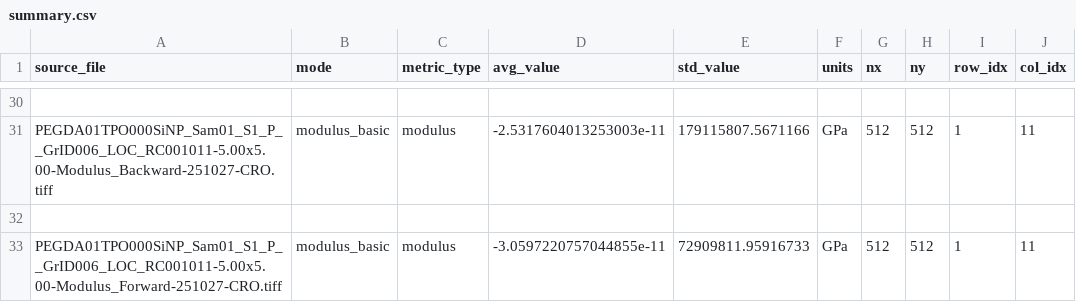
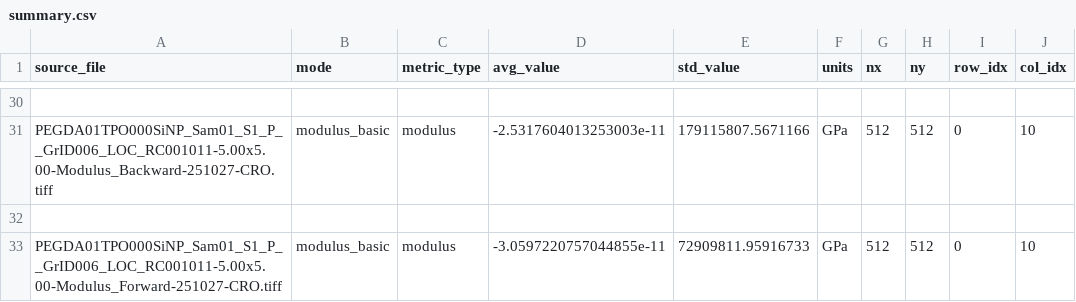
Before and after one commit to cobrien2-UCCS/AFM_Data_Processeing, a CSV file: out/summary.csv, drawn as a sheet; only a part is shown, gaps mark what is left out; the diff covers the shown part only; the diff names each change by its address in the sheet, - before the commit and + after, or states it on an @@ line.

```diff
--- a/out/summary.csv
+++ b/out/summary.csv
-I31 (row_idx): 1
+I31 (row_idx): 0
-J31 (col_idx): 11
+J31 (col_idx): 10
-I33 (row_idx): 1
+I33 (row_idx): 0
-J33 (col_idx): 11
+J33 (col_idx): 10
```
Also changed, not shown: 28 edited cells elsewhere in this file, 7 other files.
